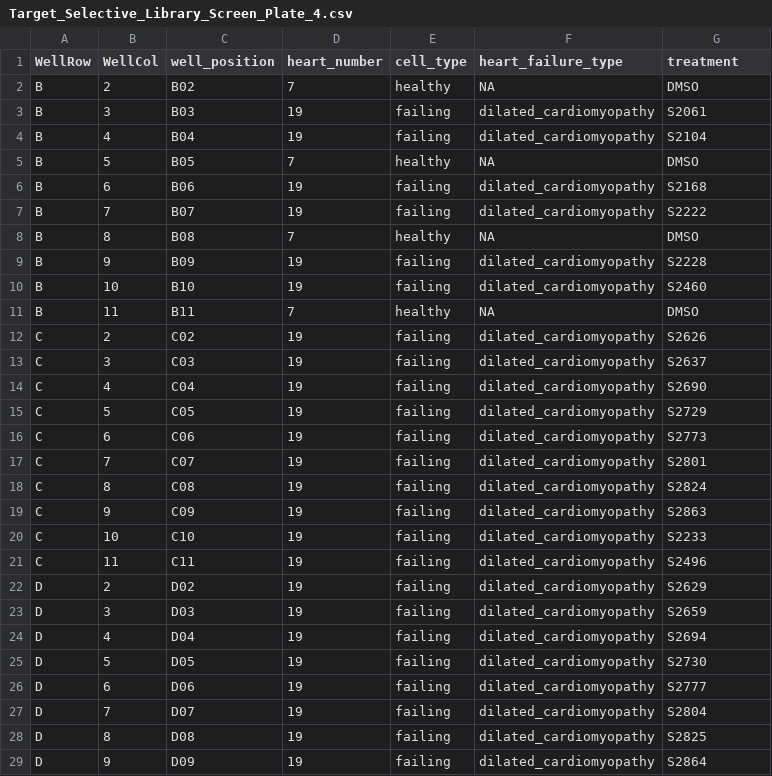
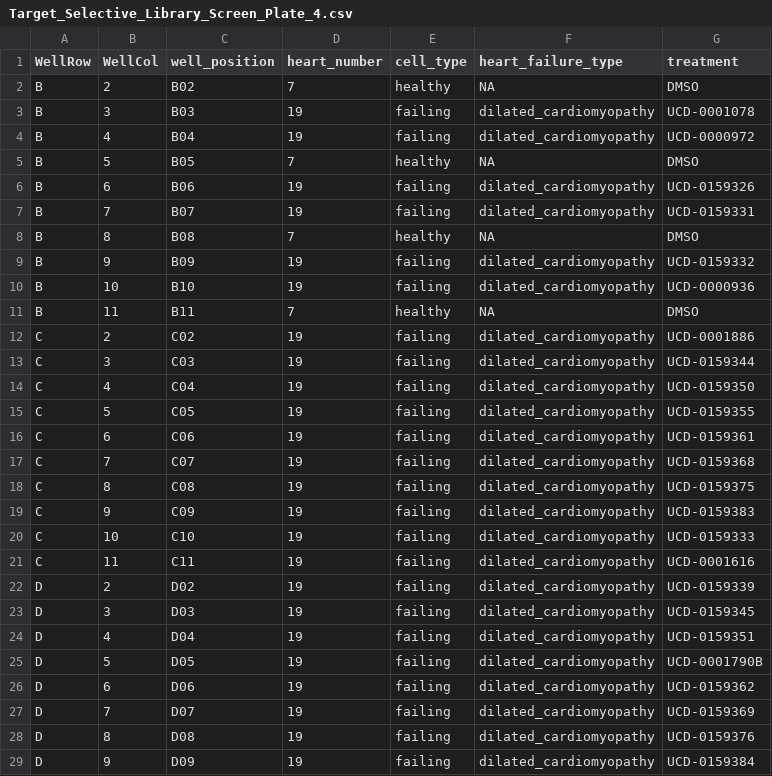
Before and after one commit to WayScience/targeted_fibrosis_drug_screen, a CSV file: metadata/Target_Selective_Library_Screen_Plate_4.csv, drawn as a sheet; only a part is shown; the diff covers the shown part only.

```diff
--- a/metadata/Target_Selective_Library_Screen_Plate_4.csv
+++ b/metadata/Target_Selective_Library_Screen_Plate_4.csv
@@ -2,28 +2,28 @@ WellRow,WellCol,well_position,heart_number,cell_type,heart_failure_type,treatmen
 B,2,B02,7,healthy,NA,DMSO
-B,3,B03,19,failing,dilated_cardiomyopathy,S2061
-B,4,B04,19,failing,dilated_cardiomyopathy,S2104
+B,3,B03,19,failing,dilated_cardiomyopathy,UCD-0001078
+B,4,B04,19,failing,dilated_cardiomyopathy,UCD-0000972
 B,5,B05,7,healthy,NA,DMSO
-B,6,B06,19,failing,dilated_cardiomyopathy,S2168
-B,7,B07,19,failing,dilated_cardiomyopathy,S2222
+B,6,B06,19,failing,dilated_cardiomyopathy,UCD-0159326
+B,7,B07,19,failing,dilated_cardiomyopathy,UCD-0159331
 B,8,B08,7,healthy,NA,DMSO
-B,9,B09,19,failing,dilated_cardiomyopathy,S2228
-B,10,B10,19,failing,dilated_cardiomyopathy,S2460
+B,9,B09,19,failing,dilated_cardiomyopathy,UCD-0159332
+B,10,B10,19,failing,dilated_cardiomyopathy,UCD-0000936
 B,11,B11,7,healthy,NA,DMSO
-C,2,C02,19,failing,dilated_cardiomyopathy,S2626
-C,3,C03,19,failing,dilated_cardiomyopathy,S2637
-C,4,C04,19,failing,dilated_cardiomyopathy,S2690
-C,5,C05,19,failing,dilated_cardiomyopathy,S2729
-C,6,C06,19,failing,dilated_cardiomyopathy,S2773
-C,7,C07,19,failing,dilated_cardiomyopathy,S2801
-C,8,C08,19,failing,dilated_cardiomyopathy,S2824
-C,9,C09,19,failing,dilated_cardiomyopathy,S2863
-C,10,C10,19,failing,dilated_cardiomyopathy,S2233
-C,11,C11,19,failing,dilated_cardiomyopathy,S2496
-D,2,D02,19,failing,dilated_cardiomyopathy,S2629
-D,3,D03,19,failing,dilated_cardiomyopathy,S2659
-D,4,D04,19,failing,dilated_cardiomyopathy,S2694
-D,5,D05,19,failing,dilated_cardiomyopathy,S2730
-D,6,D06,19,failing,dilated_cardiomyopathy,S2777
-D,7,D07,19,failing,dilated_cardiomyopathy,S2804
-D,8,D08,19,failing,dilated_cardiomyopathy,S2825
-D,9,D09,19,failing,dilated_cardiomyopathy,S2864
+C,2,C02,19,failing,dilated_cardiomyopathy,UCD-0001886
+C,3,C03,19,failing,dilated_cardiomyopathy,UCD-0159344
+C,4,C04,19,failing,dilated_cardiomyopathy,UCD-0159350
+C,5,C05,19,failing,dilated_cardiomyopathy,UCD-0159355
+C,6,C06,19,failing,dilated_cardiomyopathy,UCD-0159361
+C,7,C07,19,failing,dilated_cardiomyopathy,UCD-0159368
+C,8,C08,19,failing,dilated_cardiomyopathy,UCD-0159375
+C,9,C09,19,failing,dilated_cardiomyopathy,UCD-0159383
+C,10,C10,19,failing,dilated_cardiomyopathy,UCD-0159333
+C,11,C11,19,failing,dilated_cardiomyopathy,UCD-0001616
+D,2,D02,19,failing,dilated_cardiomyopathy,UCD-0159339
+D,3,D03,19,failing,dilated_cardiomyopathy,UCD-0159345
+D,4,D04,19,failing,dilated_cardiomyopathy,UCD-0159351
+D,5,D05,19,failing,dilated_cardiomyopathy,UCD-0001790B
+D,6,D06,19,failing,dilated_cardiomyopathy,UCD-0159362
+D,7,D07,19,failing,dilated_cardiomyopathy,UCD-0159369
+D,8,D08,19,failing,dilated_cardiomyopathy,UCD-0159376
+D,9,D09,19,failing,dilated_cardiomyopathy,UCD-0159384
```
Also changed, not shown: 28 edited cells elsewhere in this file, metadata/Target_Selective_Library_Screen_Plate_1.csv, metadata/Target_Selective_Library_Screen_Plate_11.csv, 12 other files.
